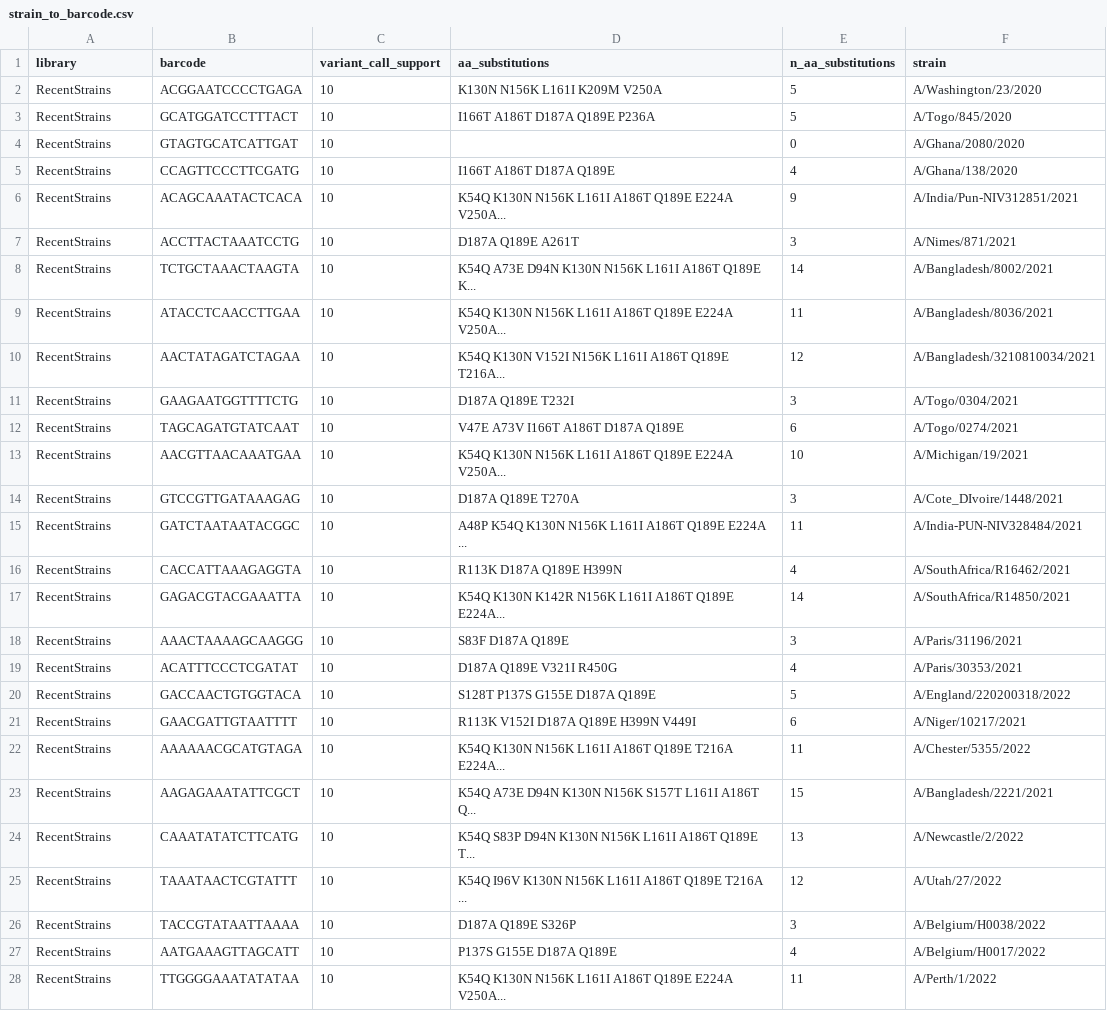
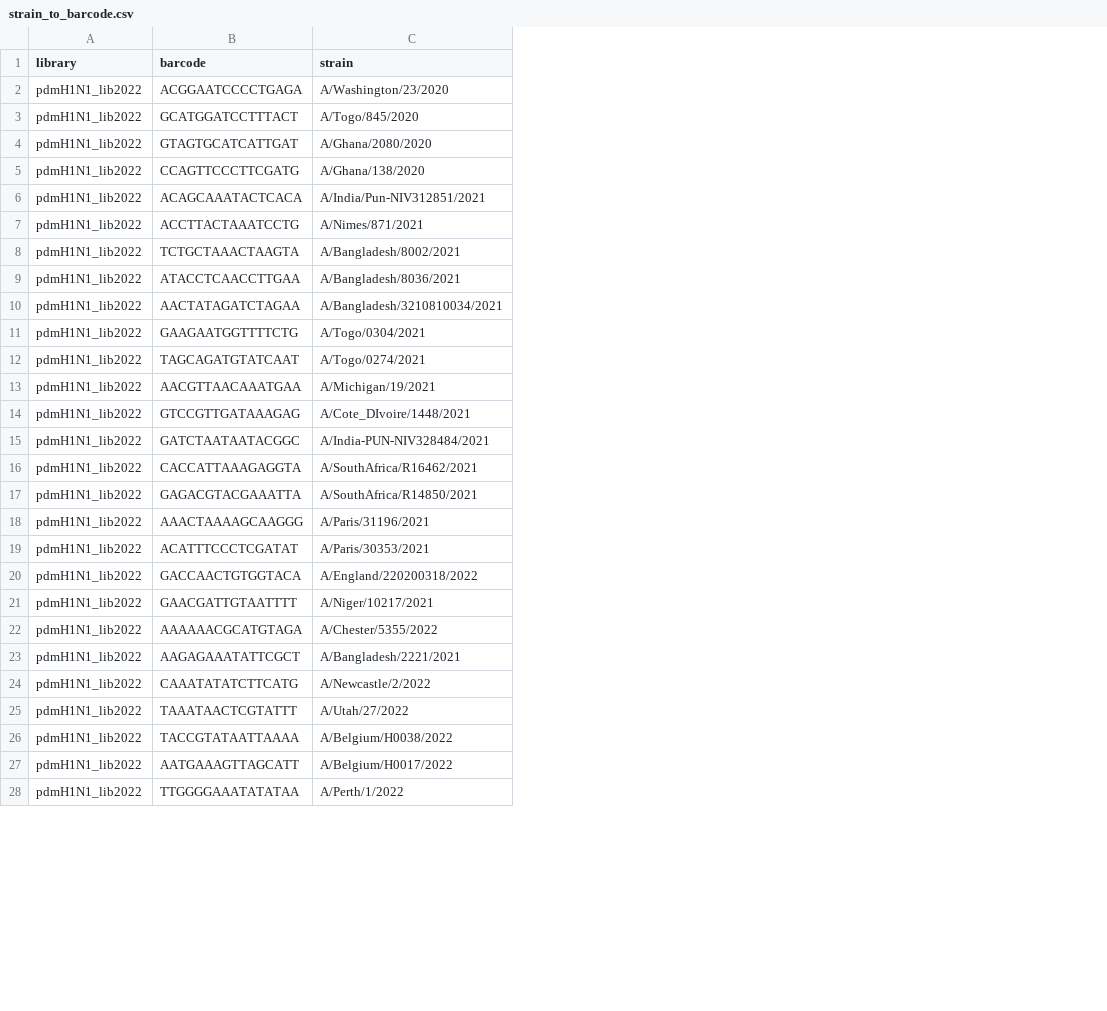
Before and after one commit to jbloomlab/seqneut-pipeline, a CSV file: data/strain_to_barcode.csv, drawn as a sheet; only a part is shown; the diff covers the shown part only; the diff names each change by its address in the sheet, - before the commit and + after, or states it on an @@ line.

```diff
--- a/data/strain_to_barcode.csv
+++ b/data/strain_to_barcode.csv
-column C (variant_call_support), rows 2-28: all 10
-column D (aa_substitutions), rows 2-28: K130N N156K L161I K209M V250A | I166T A186T D187A Q189E P236A |  | I166T A186T D187A Q189E | K54Q K130N N156K L161I A186T Q189E E224A V250A... | D187A Q189E A261T | K54Q A73E D94N K130N N156K L161I A186T Q189E K... | K54Q K130N N156K L161I A186T Q189E E224A V250A... | K54Q K130N V152I N156K L161I A186T Q189E T216A... | D187A Q189E T232I | V47E A73V I166T A186T D187A Q189E | K54Q K130N N156K L161I A186T Q189E E224A V250A... | D187A Q189E T270A | A48P K54Q K130N N156K L161I A186T Q189E E224A ... | R113K D187A Q189E H399N | K54Q K130N K142R N156K L161I A186T Q189E E224A... | S83F D187A Q189E | D187A Q189E V321I R450G | S128T P137S G155E D187A Q189E | R113K V152I D187A Q189E H399N V449I | K54Q K130N N156K L161I A186T Q189E T216A E224A... | K54Q A73E D94N K130N N156K S157T L161I A186T Q... | K54Q S83P D94N K130N N156K L161I A186T Q189E T... | K54Q I96V K130N N156K L161I A186T Q189E T216A ... | D187A Q189E S326P | P137S G155E D187A Q189E | K54Q K130N N156K L161I A186T Q189E E224A V250A...
-column E (n_aa_substitutions), rows 2-28: 5 | 5 | 0 | 4 | 9 | 3 | 14 | 11 | 12 | 3 | 6 | 10 | 3 | 11 | 4 | 14 | 3 | 4 | 5 | 6 | 11 | 15 | 13 | 12 | 3 | 4 | 11
-A2:A28 (library): RecentStrains
+A2:A28 (library): pdmH1N1_lib2022
```
Also changed, not shown: 86 edited cells elsewhere in this file, data/barcode_runs.csv, data/neutralization_standards.csv, 3 other files.
